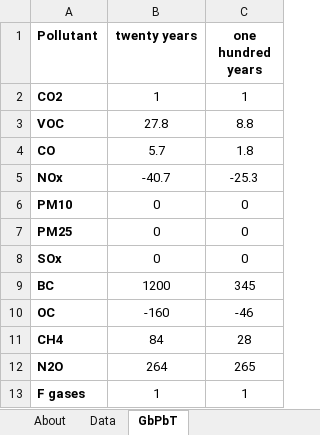
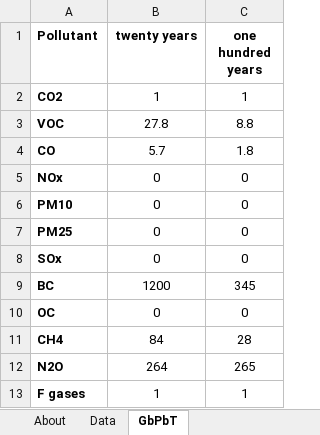
Before and after one commit to EnergyInnovation/eps-india, an Excel workbook: InputData/fuels/GbPbT/GWP by Pollutant by Timeframe.xlsx, sheet GbPbT, drawn as a sheet; values as stored, in another font and other column widths than the file's, no borders; the diff names each change by its address in the sheet, - before the commit and + after, or states it on an @@ line.

Commit message:
Use values of 0 for NOx and OC GWP (which were previously negative)

```diff
--- a/InputData/fuels/GbPbT/GWP by Pollutant by Timeframe.xlsx (sheet GbPbT)
+++ b/InputData/fuels/GbPbT/GWP by Pollutant by Timeframe.xlsx (sheet GbPbT)
-B5 (twenty years): -40.7
+B5 (twenty years): 0
-C5 (one hundred years): -25.3
+C5 (one hundred years): 0
-B10 (twenty years): -160
+B10 (twenty years): 0
-C10 (one hundred years): -46
+C10 (one hundred years): 0
```
Also changed, not shown: sheet About, 1 other file.
